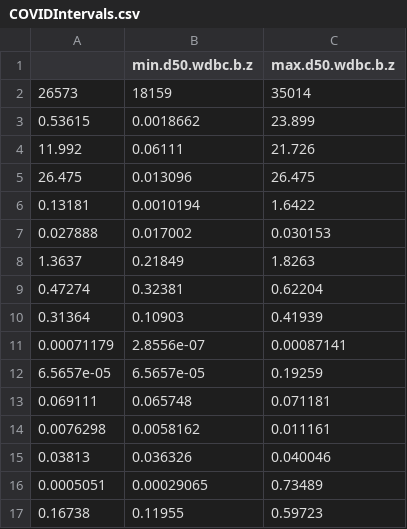
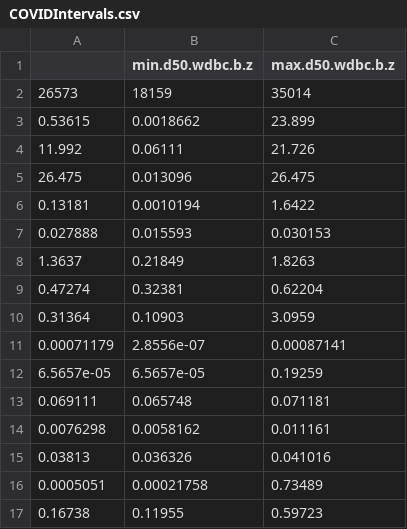
Before and after one commit to alexacl95/CSB, a CSV file: FunctionalIntervals/COVIDIntervals.csv, drawn as a sheet.

```diff
--- a/FunctionalIntervals/COVIDIntervals.csv
+++ b/FunctionalIntervals/COVIDIntervals.csv
@@ -6,6 +6,6 @@
 0.13181,0.0010194,1.6422
-0.027888,0.017002,0.030153
+0.027888,0.015593,0.030153
 1.3637,0.21849,1.8263
 0.47274,0.32381,0.62204
-0.31364,0.10903,0.41939
+0.31364,0.10903,3.0959
 0.00071179,2.8556e-07,0.00087141
@@ -14,4 +14,4 @@
 0.0076298,0.0058162,0.011161
-0.03813,0.036326,0.040046
-0.0005051,0.00029065,0.73489
+0.03813,0.036326,0.041016
+0.0005051,0.00021758,0.73489
 0.16738,0.11955,0.59723
```
Also changed, not shown: 35 other files.
